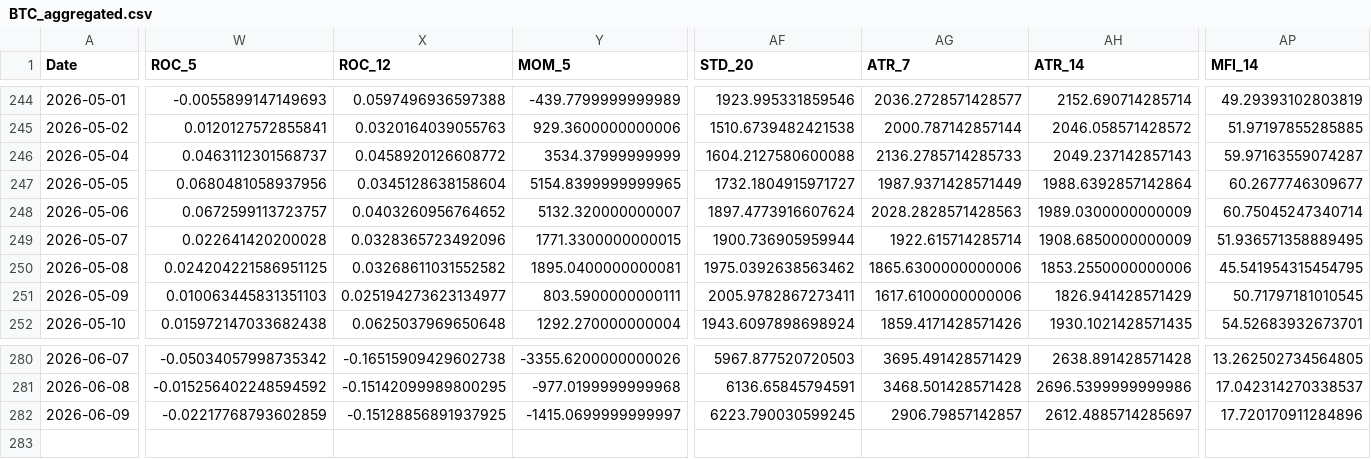
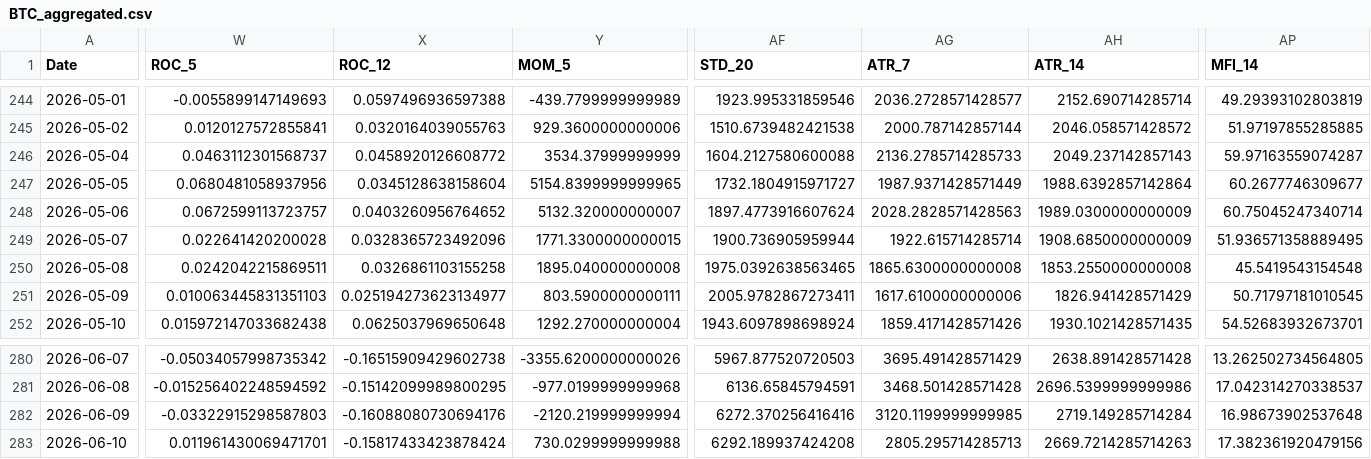
Before and after one commit to JintaoLiuorJoey/coinbase-ohlcv-data, a CSV file: data/BTC_aggregated.csv, drawn as a sheet; only a part is shown, gaps mark what is left out; rows hold the shown columns only; the diff covers the shown part only; the diff names each change by its address in the sheet, - before the commit and + after, or states it on an @@ line.

```diff
--- a/data/BTC_aggregated.csv
+++ b/data/BTC_aggregated.csv
-W250 (ROC_5): 0.024204221586951125
+W250 (ROC_5): 0.0242042215869511
-X250 (ROC_12): 0.03268611031552582
+X250 (ROC_12): 0.0326861103155258
-Y250 (MOM_5): 1895.0400000000081
+Y250 (MOM_5): 1895.040000000008
-AF250 (STD_20): 1975.0392638563462
+AF250 (STD_20): 1975.0392638563465
-AG250 (ATR_7): 1865.6300000000006
+AG250 (ATR_7): 1865.6300000000008
-AH250 (ATR_14): 1853.2550000000006
+AH250 (ATR_14): 1853.2550000000008
-AP250 (MFI_14): 45.541954315454795
+AP250 (MFI_14): 45.5419543154548
-W282 (ROC_5): -0.02217768793602859
+W282 (ROC_5): -0.03322915298587803
-X282 (ROC_12): -0.15128856891937925
+X282 (ROC_12): -0.16088080730694176
-Y282 (MOM_5): -1415.0699999999997
+Y282 (MOM_5): -2120.219999999994
-AF282 (STD_20): 6223.790030599245
+AF282 (STD_20): 6272.370256416416
-AG282 (ATR_7): 2906.79857142857
+AG282 (ATR_7): 3120.1199999999985
-AH282 (ATR_14): 2612.4885714285697
+AH282 (ATR_14): 2719.149285714284
-AP282 (MFI_14): 17.720170911284896
+AP282 (MFI_14): 16.98673902537648
+row 283: 2026-06-10 | 0.011961430069471701 | -0.15817433423878424 | 730.0299999999988 | 6292.189937424208 | 2805.295714285713 | 2669.7214285714263 | 17.382361920479156
```
Also changed, not shown: 34 edited cells elsewhere in this file, data/ETH_aggregated.csv, data/XRP_aggregated.csv.
